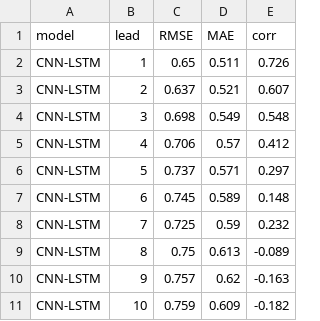
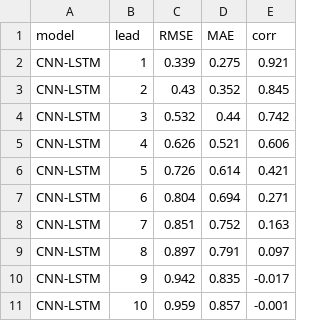
Before and after one commit to AgriMinds/AgriMinds, a CSV file: data/outputs/enso_metrics.csv, drawn as a sheet; only a part is shown; the diff covers the shown part only.

```diff
--- a/data/outputs/enso_metrics.csv
+++ b/data/outputs/enso_metrics.csv
@@ -1,11 +1,11 @@
 model,lead,RMSE,MAE,corr
-CNN-LSTM,1,0.65,0.511,0.726
-CNN-LSTM,2,0.637,0.521,0.607
-CNN-LSTM,3,0.698,0.549,0.548
-CNN-LSTM,4,0.706,0.57,0.412
-CNN-LSTM,5,0.737,0.571,0.297
-CNN-LSTM,6,0.745,0.589,0.148
-CNN-LSTM,7,0.725,0.59,0.232
-CNN-LSTM,8,0.75,0.613,-0.089
-CNN-LSTM,9,0.757,0.62,-0.163
-CNN-LSTM,10,0.759,0.609,-0.182
+CNN-LSTM,1,0.339,0.275,0.921
+CNN-LSTM,2,0.43,0.352,0.845
+CNN-LSTM,3,0.532,0.44,0.742
+CNN-LSTM,4,0.626,0.521,0.606
+CNN-LSTM,5,0.726,0.614,0.421
+CNN-LSTM,6,0.804,0.694,0.271
+CNN-LSTM,7,0.851,0.752,0.163
+CNN-LSTM,8,0.897,0.791,0.097
+CNN-LSTM,9,0.942,0.835,-0.017
+CNN-LSTM,10,0.959,0.857,-0.001
```
Also changed, not shown: 12 added rows and 73 edited cells elsewhere in this file, data/outputs/drought_metrics.csv, data/outputs/historical_validation.csv, 55 other files.
